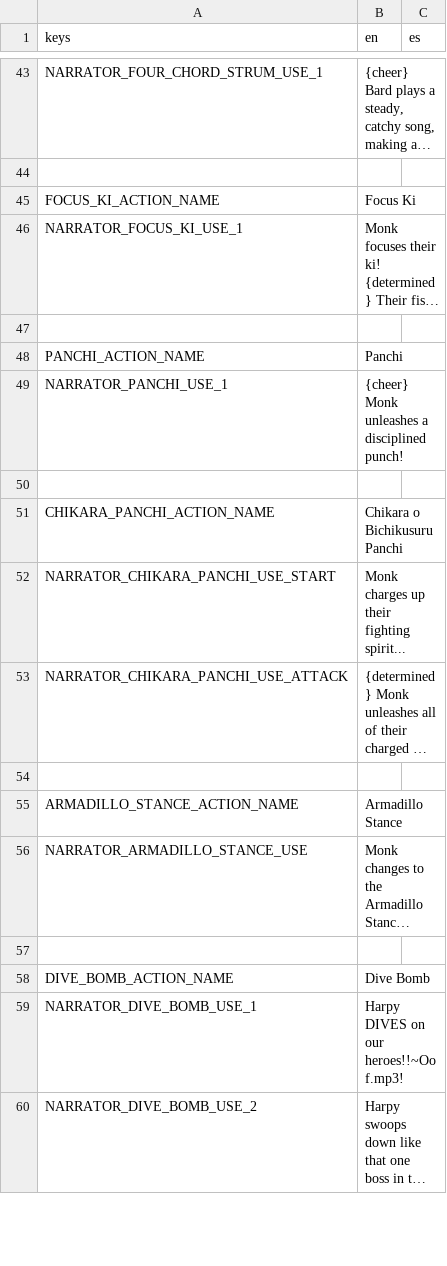
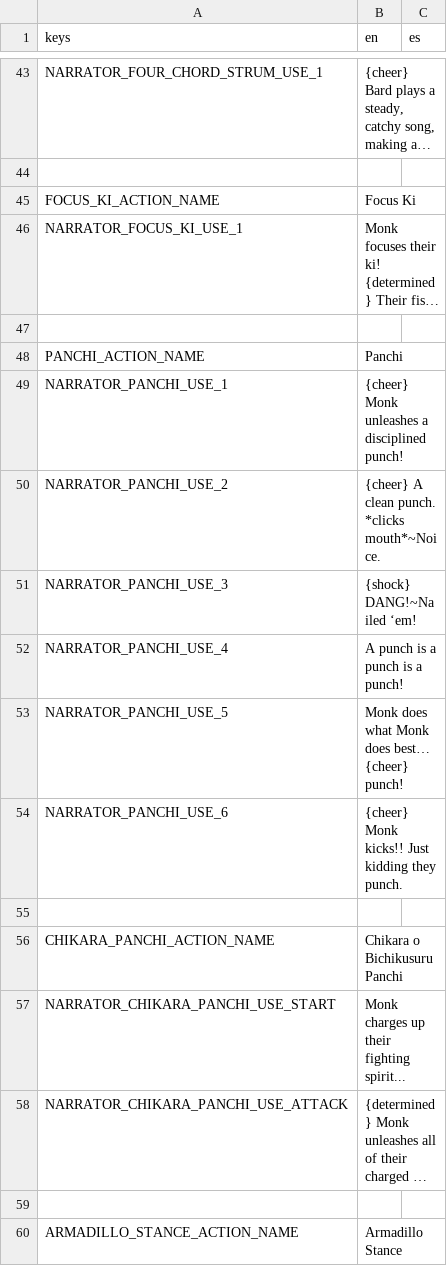
Before and after one commit to Lucrecious/arpeegees, a CSV file: dialogue_localized.csv, drawn as a sheet; only a part is shown, gaps mark what is left out; the shorter side is filled out with more unchanged rows; long unchanged cells end in ….

Commit message:
Add panchi extra dialogue

```diff
--- a/dialogue_localized.csv
+++ b/dialogue_localized.csv
@@ -49,2 +49,7 @@ PANCHI_ACTION_NAME,Panchi,
 NARRATOR_PANCHI_USE_1,{cheer} Monk unleashes a disciplined punch!,
+NARRATOR_PANCHI_USE_2,{cheer} A clean punch. *clicks mouth*~Noice.,
+NARRATOR_PANCHI_USE_3,{shock} DANG!~Nailed ‘em!,
+NARRATOR_PANCHI_USE_4,A punch is a punch is a punch!,
+NARRATOR_PANCHI_USE_5,Monk does what Monk does best… {cheer} punch!,
+NARRATOR_PANCHI_USE_6,{cheer} Monk kicks!! Just kidding they punch.,
 ,,
```
Also changed, not shown: 1 other file.
